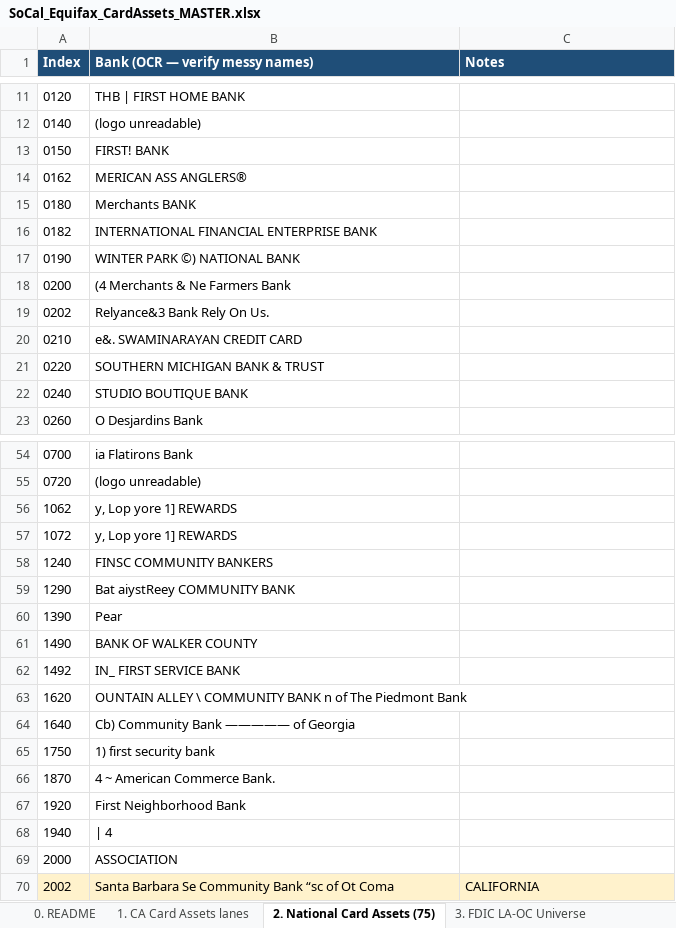
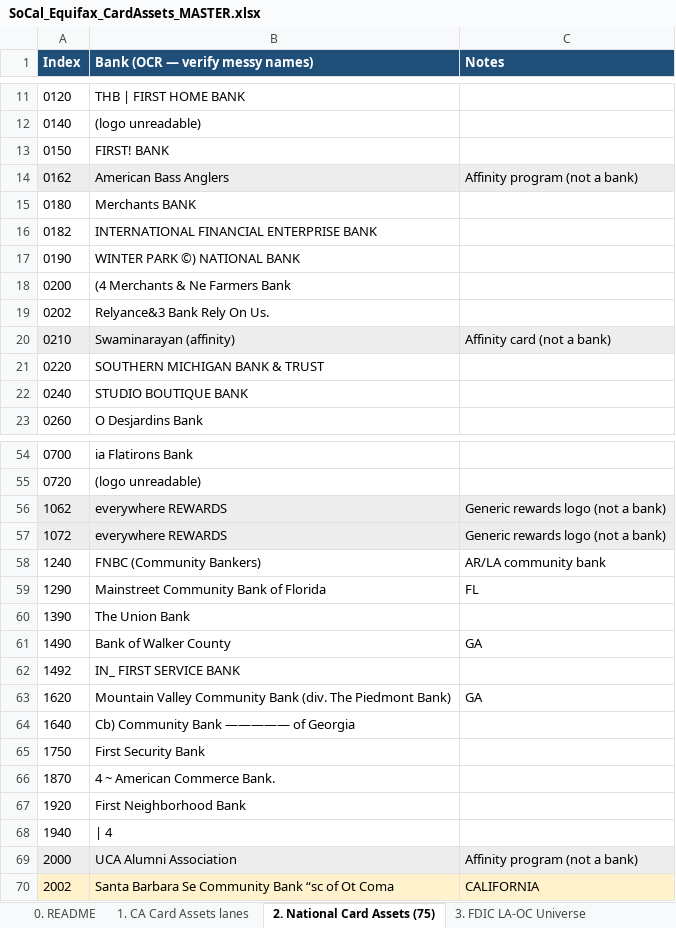
Before and after one commit to Awake999/awake, an Excel workbook: SoCal_Equifax_CardAssets_MASTER.xlsx, sheet 2. National Card Assets (75), drawn as a sheet; only a part is shown, gaps mark what is left out; values as stored, in another font and other column widths than the file's, no borders; the diff names each change by its address in the sheet, - before the commit and + after, or states it on an @@ line.

```diff
--- a/SoCal_Equifax_CardAssets_MASTER.xlsx (sheet 2. National Card Assets (75))
+++ b/SoCal_Equifax_CardAssets_MASTER.xlsx (sheet 2. National Card Assets (75))
-A14:C14 fill: none
+A14:C14 fill: #EDEDED
-B14 (Bank (OCR — verify messy names)): MERICAN ASS ANGLERS®
+B14 (Bank (OCR — verify messy names)): American Bass Anglers
-C14 (Notes): (empty)
+C14 (Notes): Affinity program (not a bank)
-A20:C20 fill: none
+A20:C20 fill: #EDEDED
-B20 (Bank (OCR — verify messy names)): e&. SWAMINARAYAN CREDIT CARD
+B20 (Bank (OCR — verify messy names)): Swaminarayan (affinity)
-C20 (Notes): (empty)
+C20 (Notes): Affinity card (not a bank)
-A56:C57 fill: none
+A56:C57 fill: #EDEDED
-B56:B57 (Bank (OCR — verify messy names)): y, Lop yore 1] REWARDS
+B56:B57 (Bank (OCR — verify messy names)): everywhere REWARDS
-C56:C57 (Notes): (empty)
+C56:C57 (Notes): Generic rewards logo (not a bank)
-B58 (Bank (OCR — verify messy names)): FINSC COMMUNITY BANKERS
+B58 (Bank (OCR — verify messy names)): FNBC (Community Bankers)
-C58 (Notes): (empty)
+C58 (Notes): AR/LA community bank
-B59 (Bank (OCR — verify messy names)): Bat aiystReey COMMUNITY BANK
+B59 (Bank (OCR — verify messy names)): Mainstreet Community Bank of Florida
-C59 (Notes): (empty)
+C59 (Notes): FL
-B60 (Bank (OCR — verify messy names)): Pear
+B60 (Bank (OCR — verify messy names)): The Union Bank
-B61 (Bank (OCR — verify messy names)): BANK OF WALKER COUNTY
+B61 (Bank (OCR — verify messy names)): Bank of Walker County
-C61 (Notes): (empty)
+C61 (Notes): GA
-B63 (Bank (OCR — verify messy names)): OUNTAIN ALLEY \ COMMUNITY BANK n of The Piedmont Bank
+B63 (Bank (OCR — verify messy names)): Mountain Valley Community Bank (div. The Piedmont Bank)
-C63 (Notes): (empty)
+C63 (Notes): GA
-B65 (Bank (OCR — verify messy names)): 1) first security bank
+B65 (Bank (OCR — verify messy names)): First Security Bank
-A69:C69 fill: none
+A69:C69 fill: #EDEDED
-B69 (Bank (OCR — verify messy names)): ASSOCIATION
+B69 (Bank (OCR — verify messy names)): UCA Alumni Association
-C69 (Notes): (empty)
+C69 (Notes): Affinity program (not a bank)
```
Also changed, not shown: sheet 6. Out-of-Region Strategy.
